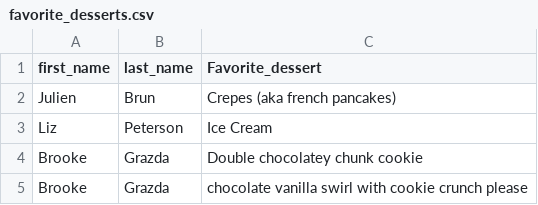
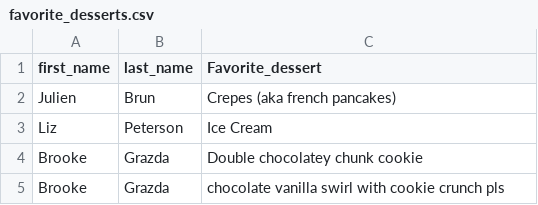
Before and after one commit to bgrazda/favorite-desserts-bgrazda, a CSV file: favorite_desserts.csv, drawn as a sheet.

Commit message:
made edits

```diff
--- a/favorite_desserts.csv
+++ b/favorite_desserts.csv
@@ -4,2 +4,2 @@ Liz,Peterson,Ice Cream
 Brooke, Grazda, Double chocolatey chunk cookie
-Brooke, Grazda, chocolate vanilla swirl with cookie crunch please
+Brooke, Grazda, chocolate vanilla swirl with cookie crunch pls
```
